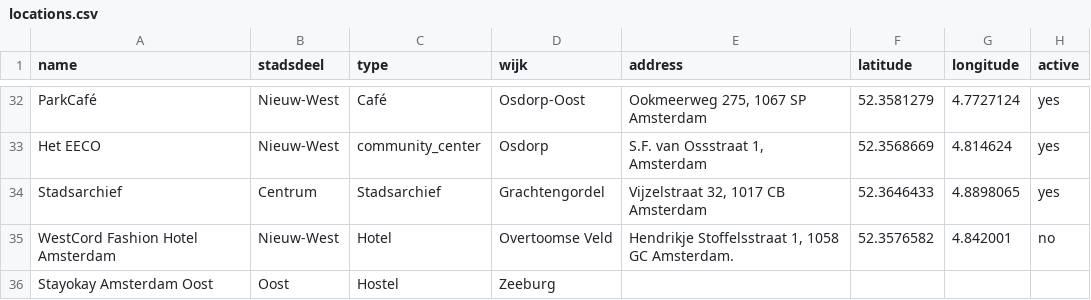
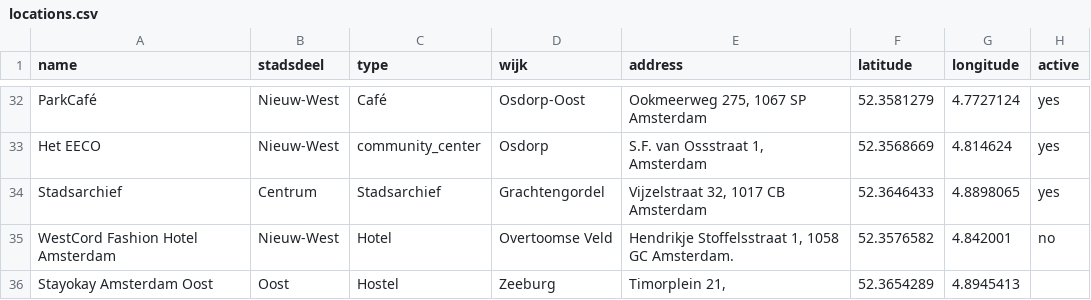
Before and after one commit to Koeltekaart/koeltekaart-amsterdam, a CSV file: data/locations.csv, drawn as a sheet; only a part is shown, gaps mark what is left out; the diff names each change by its address in the sheet, - before the commit and + after, or states it on an @@ line.

```diff
--- a/data/locations.csv
+++ b/data/locations.csv
-E36 (address): (empty)
+E36 (address): Timorplein 21,
-F36 (latitude): (empty)
+F36 (latitude): 52.3654289
-G36 (longitude): (empty)
+G36 (longitude): 4.8945413
```
